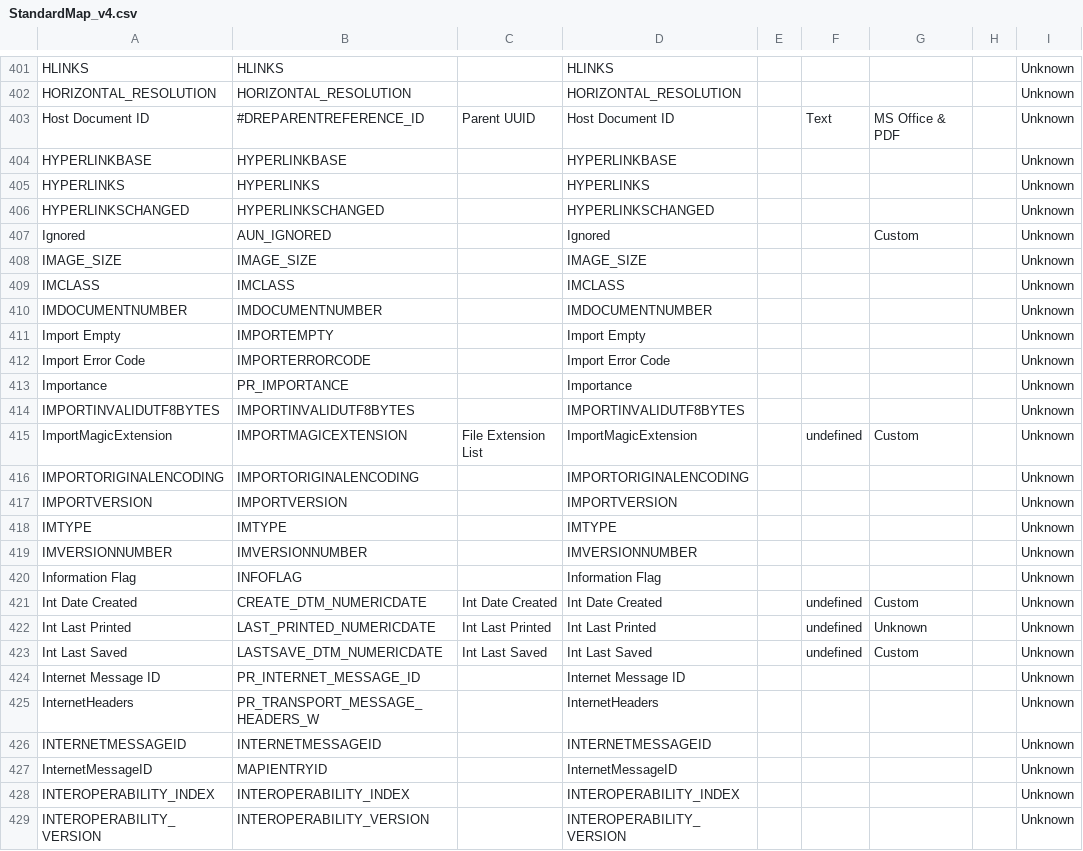
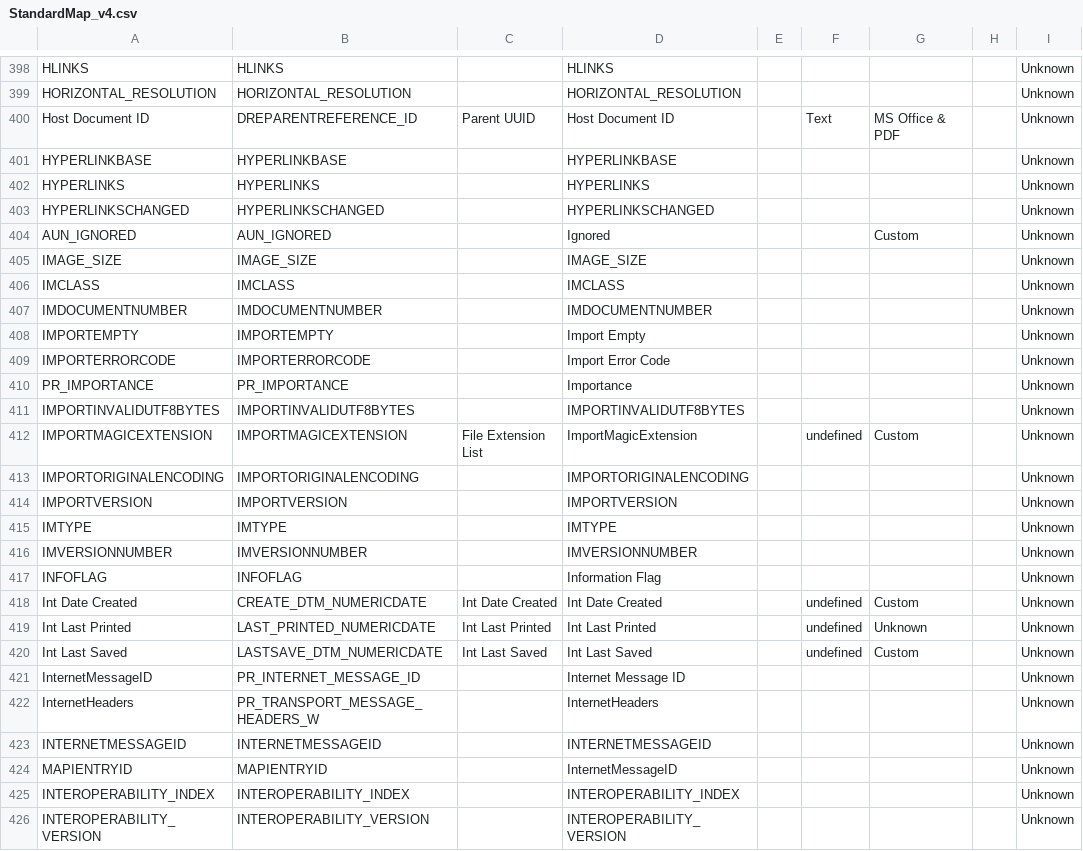
Before and after one commit to JamesEDT/EDT.Migration.Reconciliation.Bond, a CSV file: StandardMap_v4.csv, drawn as a sheet; only a part is shown, gaps mark what is left out; the diff covers the shown part only.

```diff
--- a/StandardMap_v4.csv
+++ b/StandardMap_v4.csv
@@ -402,3 +399,3 @@ HLINKS,HLINKS,,HLINKS,,,,,Unknown
 HORIZONTAL_RESOLUTION,HORIZONTAL_RESOLUTION,,HORIZONTAL_RESOLUTION,,,,,Unknown
-Host Document ID,#DREPARENTREFERENCE_ID,Parent UUID,Host Document ID,,Text,MS Office & PDF,,Unknown
+Host Document ID,DREPARENTREFERENCE_ID,Parent UUID,Host Document ID,,Text,MS Office & PDF,,Unknown
 HYPERLINKBASE,HYPERLINKBASE,,HYPERLINKBASE,,,,,Unknown
@@ -406,3 +403,3 @@ HYPERLINKS,HYPERLINKS,,HYPERLINKS,,,,,Unknown
 HYPERLINKSCHANGED,HYPERLINKSCHANGED,,HYPERLINKSCHANGED,,,,,Unknown
-Ignored,AUN_IGNORED,,Ignored,,,Custom,,Unknown
+AUN_IGNORED,AUN_IGNORED,,Ignored,,,Custom,,Unknown
 IMAGE_SIZE,IMAGE_SIZE,,IMAGE_SIZE,,,,,Unknown
@@ -410,7 +407,7 @@ IMCLASS,IMCLASS,,IMCLASS,,,,,Unknown
 IMDOCUMENTNUMBER,IMDOCUMENTNUMBER,,IMDOCUMENTNUMBER,,,,,Unknown
-Import Empty,IMPORTEMPTY,,Import Empty,,,,,Unknown
-Import Error Code,IMPORTERRORCODE,,Import Error Code,,,,,Unknown
-Importance,PR_IMPORTANCE,,Importance,,,,,Unknown
+IMPORTEMPTY,IMPORTEMPTY,,Import Empty,,,,,Unknown
+IMPORTERRORCODE,IMPORTERRORCODE,,Import Error Code,,,,,Unknown
+PR_IMPORTANCE,PR_IMPORTANCE,,Importance,,,,,Unknown
 IMPORTINVALIDUTF8BYTES,IMPORTINVALIDUTF8BYTES,,IMPORTINVALIDUTF8BYTES,,,,,Unknown
-ImportMagicExtension,IMPORTMAGICEXTENSION,File Extension List,ImportMagicExtension,,undefined,Custom,,Unknown
+IMPORTMAGICEXTENSION,IMPORTMAGICEXTENSION,File Extension List,ImportMagicExtension,,undefined,Custom,,Unknown
 IMPORTORIGINALENCODING,IMPORTORIGINALENCODING,,IMPORTORIGINALENCODING,,,,,Unknown
@@ -419,3 +416,3 @@ IMTYPE,IMTYPE,,IMTYPE,,,,,Unknown
 IMVERSIONNUMBER,IMVERSIONNUMBER,,IMVERSIONNUMBER,,,,,Unknown
-Information Flag,INFOFLAG,,Information Flag,,,,,Unknown
+INFOFLAG,INFOFLAG,,Information Flag,,,,,Unknown
 Int Date Created,CREATE_DTM_NUMERICDATE,Int Date Created,Int Date Created,,undefined,Custom,,Unknown
@@ -423,6 +420,6 @@ Int Last Printed,LAST_PRINTED_NUMERICDATE,Int Last Printed,Int Last Printed,,und
 Int Last Saved,LASTSAVE_DTM_NUMERICDATE,Int Last Saved,Int Last Saved,,undefined,Custom,,Unknown
-Internet Message ID,PR_INTERNET_MESSAGE_ID,,Internet Message ID,,,,,Unknown
+InternetMessageID,PR_INTERNET_MESSAGE_ID,,Internet Message ID,,,,,Unknown
 InternetHeaders,PR_TRANSPORT_MESSAGE_HEADERS_W,,InternetHeaders,,,,,Unknown
 INTERNETMESSAGEID,INTERNETMESSAGEID,,INTERNETMESSAGEID,,,,,Unknown
-InternetMessageID,MAPIENTRYID,,InternetMessageID,,,,,Unknown
+MAPIENTRYID,MAPIENTRYID,,InternetMessageID,,,,,Unknown
 INTEROPERABILITY_INDEX,INTEROPERABILITY_INDEX,,INTEROPERABILITY_INDEX,,,,,Unknown
```
Also changed, not shown: 29 added rows, 4 removed rows and 86 edited cells elsewhere in this file, 17 other files.
